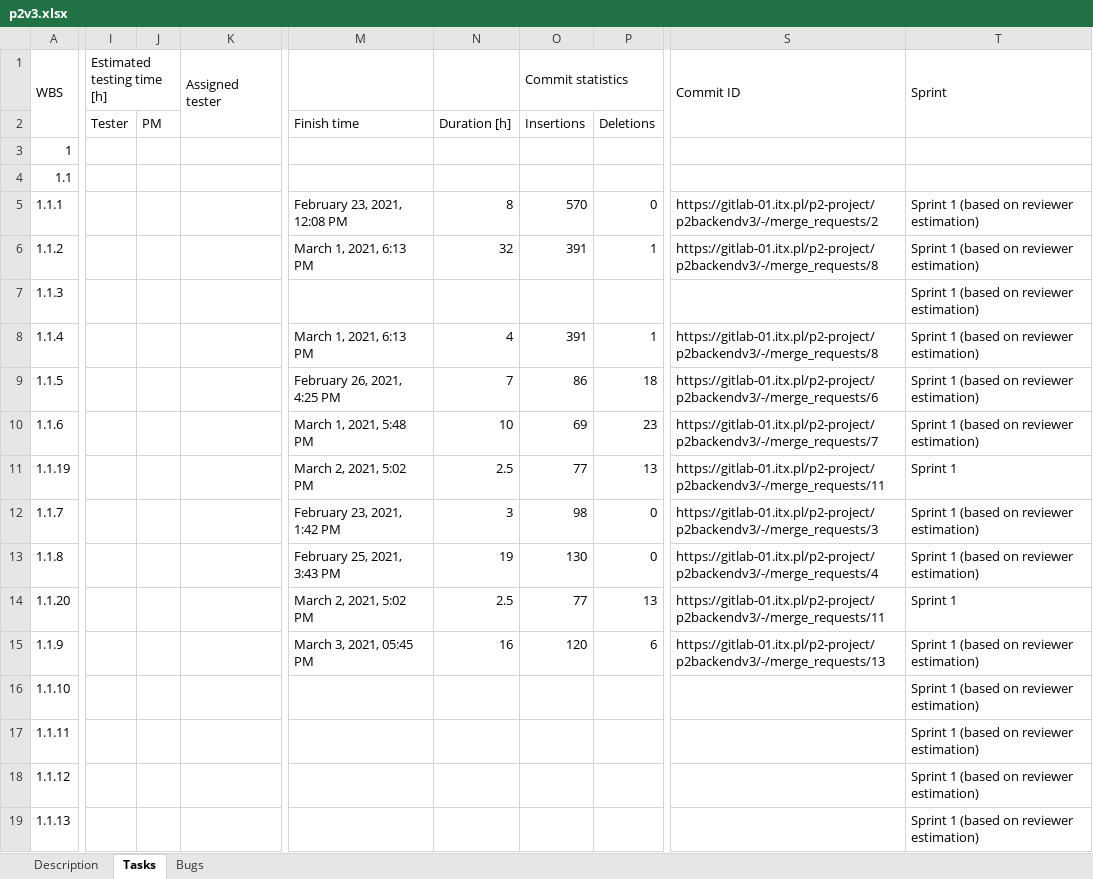
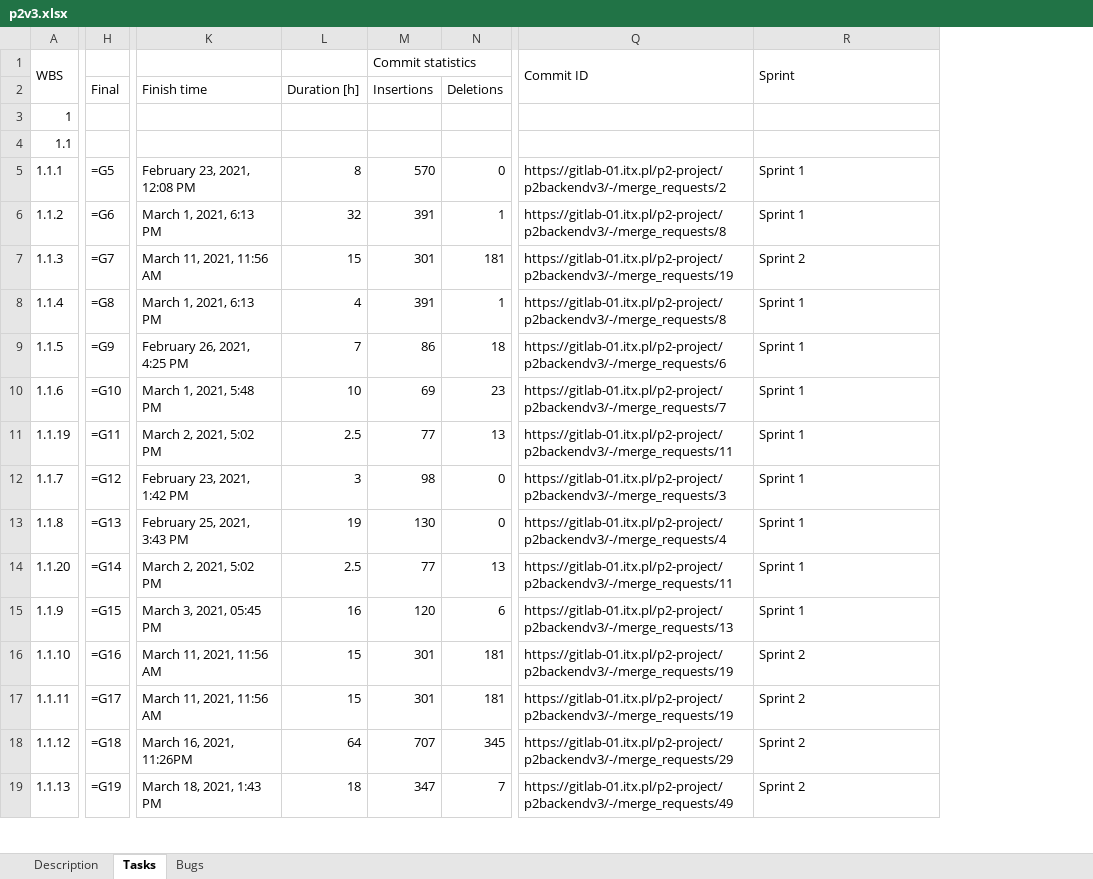
Before and after one commit to wazart0/PMt, an Excel workbook: backend/connectors/workspace/p2v3.xlsx, sheet Tasks, drawn as a sheet; only a part is shown, gaps mark what is left out; values as stored, in another font and other column widths than the file's, no cell formats; formulas without a stored value are shown as written; removed rows and columns are numbered as before the commit, all else as after; the diff covers the shown part only; the diff names each change by its address in the sheet, - before the commit and + after, or states it on an @@ line.

```diff
--- a/backend/connectors/workspace/p2v3.xlsx (sheet Tasks)
+++ b/backend/connectors/workspace/p2v3.xlsx (sheet Tasks)
+column H, rows 2-19: Final |  |  | =G5 | =G6 | =G7 | =G8 | =G9 | =G10 | =G11 | =G12 | =G13 | =G14 | =G15 | =G16 | =G17 | =G18 | =G19
-column I (Estimated testing time [h]), row 2: Tester
-column J, row 2: PM
-column K (Assigned tester), empty
-column M, rows 2-15: Finish time |  |  | February 23, 2021, 12:08 PM | March 1, 2021, 6:13 PM |  | March 1, 2021, 6:13 PM | February 26, 2021, 4:25 PM | March 1, 2021, 5:48 PM | March 2, 2021, 5:02 PM | February 23, 2021, 1:42 PM | February 25, 2021, 3:43 PM | March 2, 2021, 5:02 PM | March 3, 2021, 05:45 PM
-column N, rows 2-15: Duration [h] |  |  | 8 | 32 |  | 4 | 7 | 10 | 2.5 | 3 | 19 | 2.5 | 16
+column K, rows 2-19: Finish time |  |  | February 23, 2021, 12:08 PM | March 1, 2021, 6:13 PM | March 11, 2021, 11:56 AM | March 1, 2021, 6:13 PM | February 26, 2021, 4:25 PM | March 1, 2021, 5:48 PM | March 2, 2021, 5:02 PM | February 23, 2021, 1:42 PM | February 25, 2021, 3:43 PM | March 2, 2021, 5:02 PM | March 3, 2021, 05:45 PM | March 11, 2021, 11:56 AM | March 11, 2021, 11:56 AM | March 16, 2021, 11:26PM | March 18, 2021, 1:43 PM
+column L, rows 2-19: Duration [h] |  |  | 8 | 32 | 15 | 4 | 7 | 10 | 2.5 | 3 | 19 | 2.5 | 16 | 15 | 15 | 64 | 18
-column P, rows 2-15: Deletions |  |  | 0 | 1 |  | 1 | 18 | 23 | 13 | 0 | 0 | 13 | 6
+column N, rows 2-19: Deletions |  |  | 0 | 1 | 181 | 1 | 18 | 23 | 13 | 0 | 0 | 13 | 6 | 181 | 181 | 345 | 7
-R5:R6 (Sprint): Sprint 1 (based on reviewer estimation)
+R5:R6 (Sprint): Sprint 1
-M7 (Commit statistics): (empty)
+M7 (Commit statistics): 301
-Q7 (Commit ID): (empty)
+Q7 (Commit ID): https://gitlab-01.itx.pl/p2-project/p2backendv3/-/merge_requests/19
-R7 (Sprint): Sprint 1 (based on reviewer estimation)
+R7 (Sprint): Sprint 2
-R8:R10 (Sprint): Sprint 1 (based on reviewer estimation)
+R8:R10 (Sprint): Sprint 1
-R12:R13 (Sprint): Sprint 1 (based on reviewer estimation)
+R12:R13 (Sprint): Sprint 1
-R15 (Sprint): Sprint 1 (based on reviewer estimation)
+R15 (Sprint): Sprint 1
-M16:M17 (Commit statistics): (empty)
+M16:M17 (Commit statistics): 301
-Q16:Q17 (Commit ID): (empty)
+Q16:Q17 (Commit ID): https://gitlab-01.itx.pl/p2-project/p2backendv3/-/merge_requests/19
-R16:R19 (Sprint): Sprint 1 (based on reviewer estimation)
+R16:R19 (Sprint): Sprint 2
-M18 (Commit statistics): (empty)
+M18 (Commit statistics): 707
-Q18 (Commit ID): (empty)
+Q18 (Commit ID): https://gitlab-01.itx.pl/p2-project/p2backendv3/-/merge_requests/29
-M19 (Commit statistics): (empty)
+M19 (Commit statistics): 347
-Q19 (Commit ID): (empty)
+Q19 (Commit ID): https://gitlab-01.itx.pl/p2-project/p2backendv3/-/merge_requests/49
```
Also changed, not shown: 126 added rows, 21 removed rows, 1 added column, 1 removed column, 180 edited cells and merged cells elsewhere in this sheet, sheet Bugs, sheet Description, cell formats, 8 other files.
